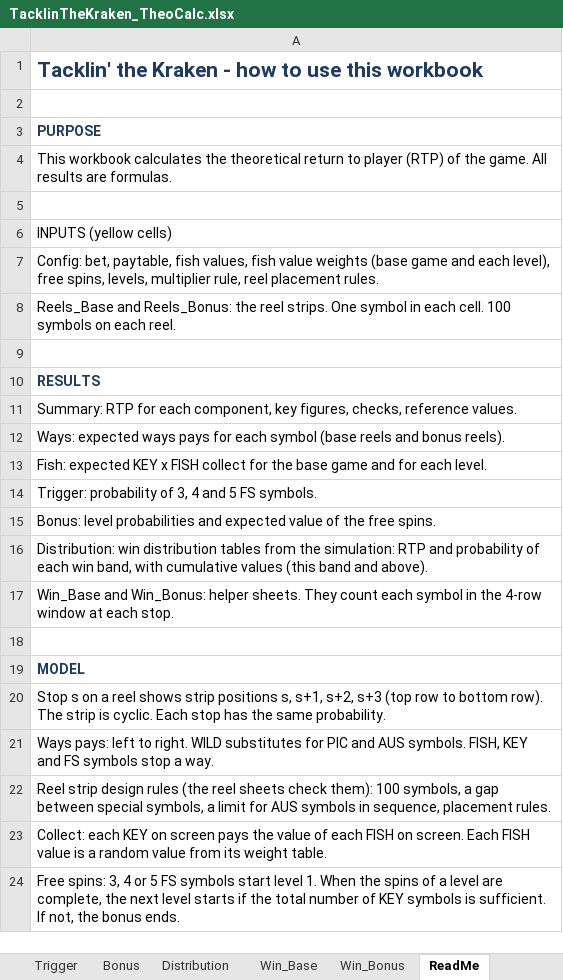
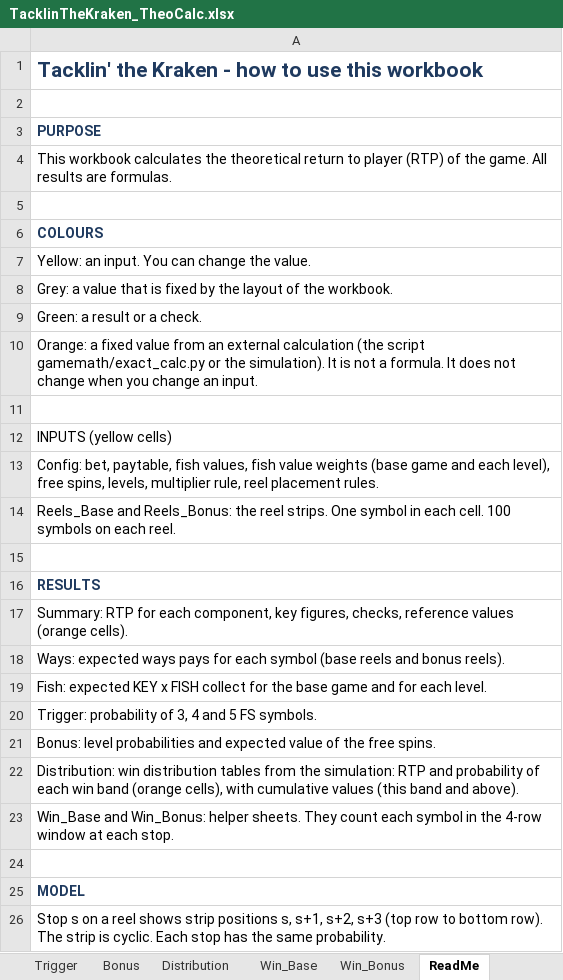
Before and after one commit to doubledigit-IQ/tacklin-the-kraken, an Excel workbook: files/TacklinTheKraken_TheoCalc.xlsx, sheet ReadMe, drawn as a sheet; only a part is shown; the shorter side is filled out with more unchanged rows; values as stored, in another font and other column widths than the file's, no borders; addresses are those after the commit; the diff names each change by its address in the sheet, - before the commit and + after, or states it on an @@ line.

```diff
--- a/files/TacklinTheKraken_TheoCalc.xlsx (sheet ReadMe)
+++ b/files/TacklinTheKraken_TheoCalc.xlsx (sheet ReadMe)
+row 6: COLOURS
+row 7: Yellow: an input. You can change the value.
+row 8: Grey: a value that is fixed by the layout of the workbook.
+row 9: Green: a result or a check.
+row 10: Orange: a fixed value from an external calculation (the script gamemath/exact_calc.py or the simulation). It is not a formula. It does not change when you change an input.
+row 11: (empty)
-A17: …checks, reference values.
+A17: …checks, reference values (orange cells).
-A22: …each win band, with cumulative…
+A22: …each win band (orange cells), with cumulative…
```
Also changed, not shown: sheet Distribution, sheet Summary, sheet Config, 3 other files.
